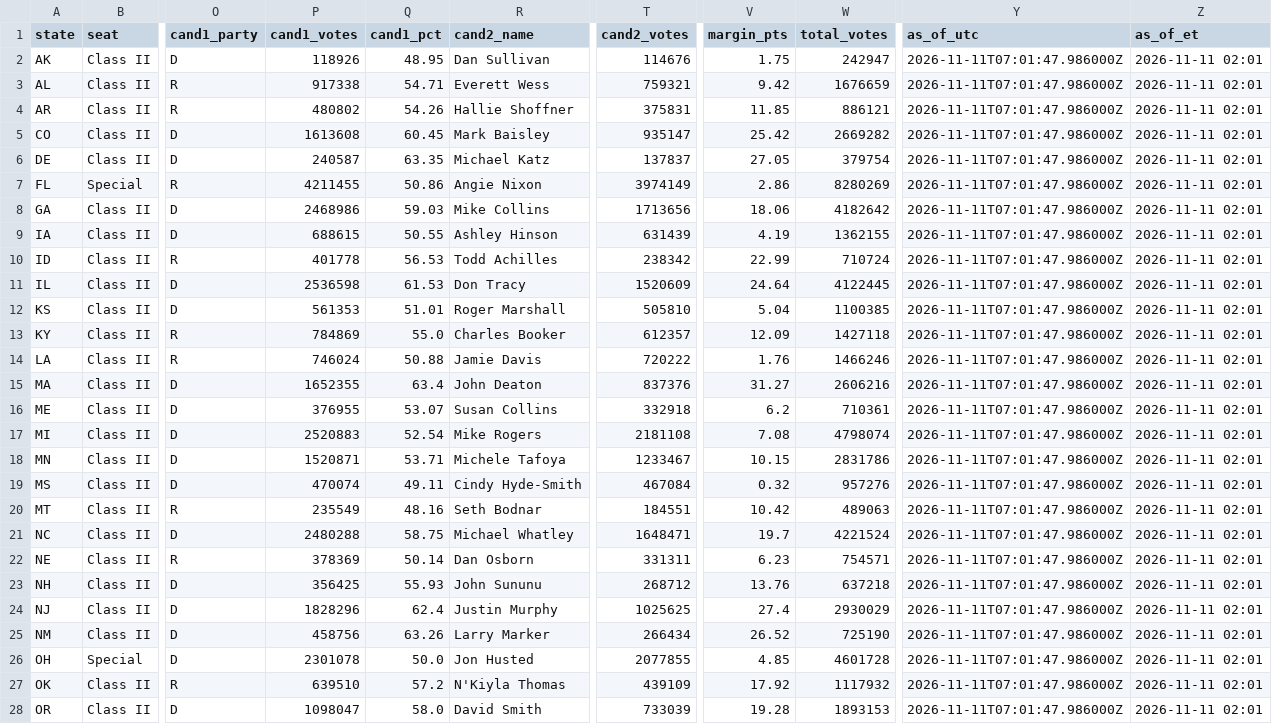
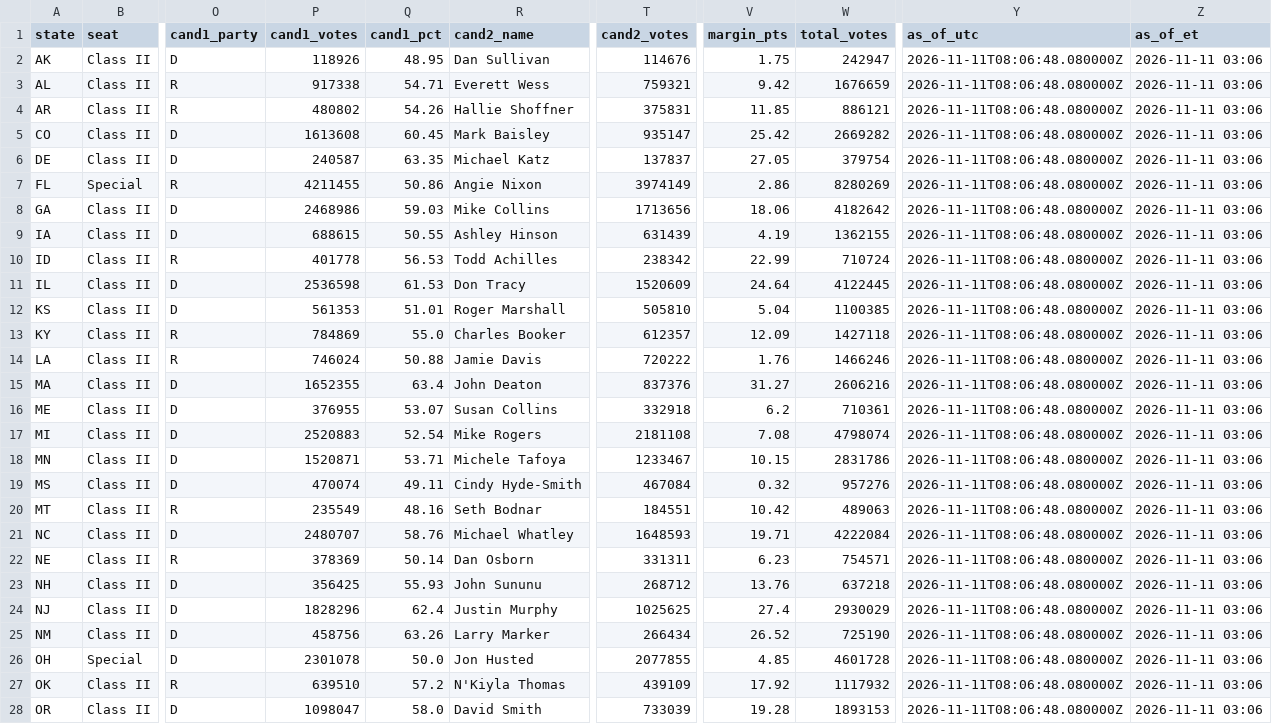
Before and after one commit to jcervas/maps, a CSV file: redrawn-districts-2026/data/senate_results_2026.csv, drawn as a sheet; only a part is shown, gaps mark what is left out; the diff covers the shown part only; the diff names each change by its address in the sheet, - before the commit and + after, or states it on an @@ line.

```diff
--- a/redrawn-districts-2026/data/senate_results_2026.csv
+++ b/redrawn-districts-2026/data/senate_results_2026.csv
-Y2:Y28 (as_of_utc): 2026-11-11T07:01:47.986000Z
+Y2:Y28 (as_of_utc): 2026-11-11T08:06:48.080000Z
-Z2:Z28 (as_of_et): 2026-11-11 02:01
+Z2:Z28 (as_of_et): 2026-11-11 03:06
-P21 (cand1_votes): 2480288
+P21 (cand1_votes): 2480707
-Q21 (cand1_pct): 58.75
+Q21 (cand1_pct): 58.76
-T21 (cand2_votes): 1648471
+T21 (cand2_votes): 1648593
-V21 (margin_pts): 19.7
+V21 (margin_pts): 19.71
-W21 (total_votes): 4221524
+W21 (total_votes): 4222084
```
Also changed, not shown: 16 edited cells elsewhere in this file, redrawn-districts-2026/data/house_results_2026.csv, 2 other files.
